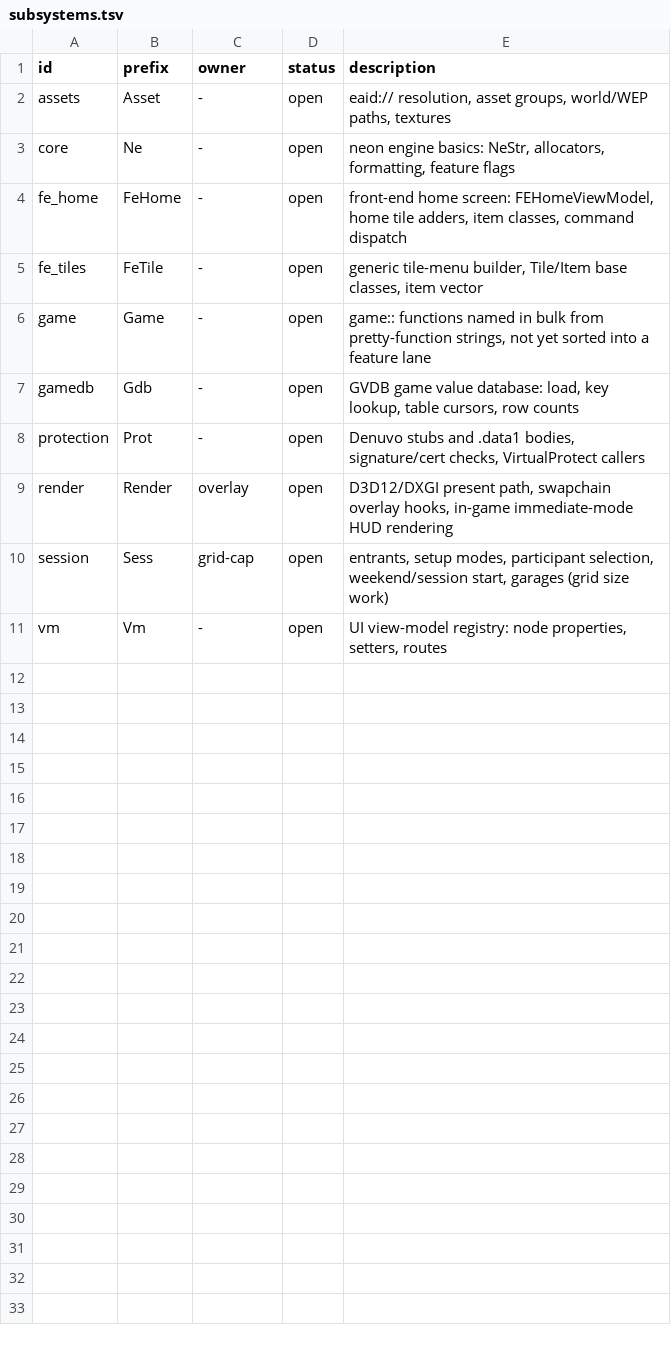
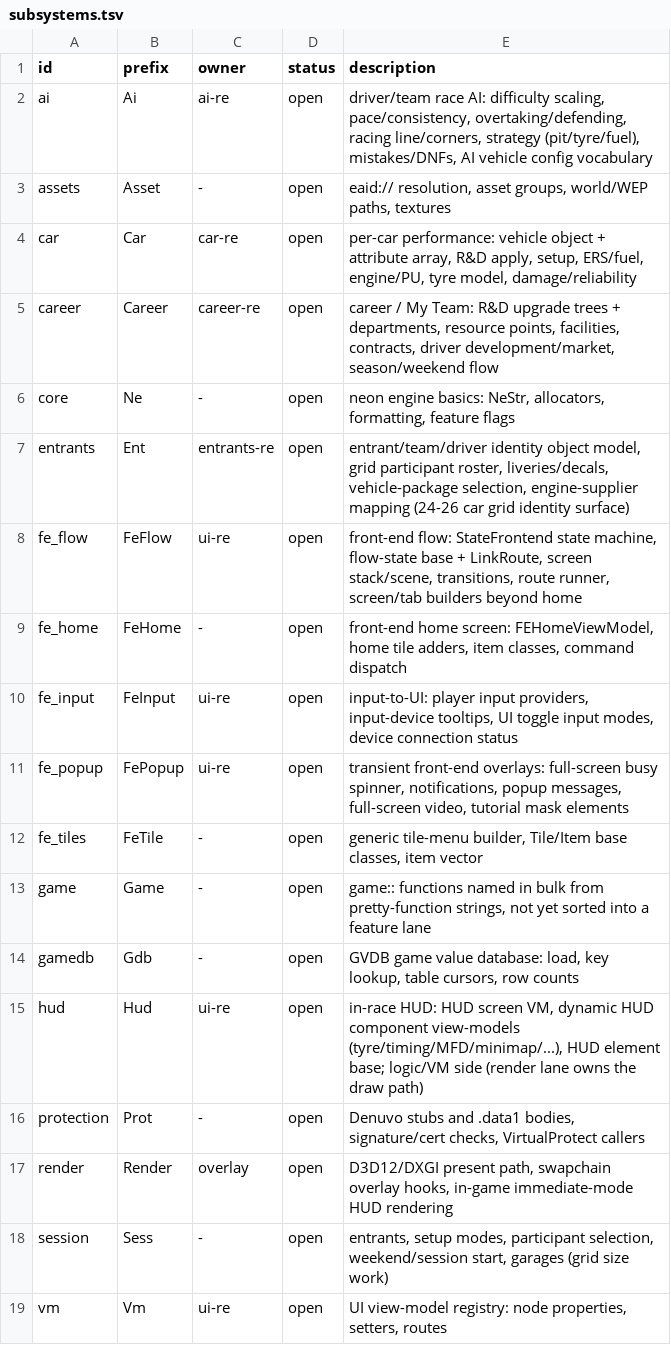
Before and after one commit to ArikSquad/SwoftyLauncher, a TSV file: re/db/subsystems.tsv, drawn as a sheet.

```diff
--- a/re/db/subsystems.tsv
+++ b/re/db/subsystems.tsv
@@ -1,5 +1,12 @@
 id	prefix	owner	status	description
+ai	Ai	ai-re	open	driver/team race AI: difficulty scaling, pace/consistency, overtaking/defending, racing line/corners, strategy (pit/tyre/fuel), mistakes/DNFs, AI vehicle config vocabulary
 assets	Asset	-	open	eaid:// resolution, asset groups, world/WEP paths, textures
+car	Car	car-re	open	per-car performance: vehicle object + attribute array, R&D apply, setup, ERS/fuel, engine/PU, tyre model, damage/reliability
+career	Career	career-re	open	career / My Team: R&D upgrade trees + departments, resource points, facilities, contracts, driver development/market, season/weekend flow
 core	Ne	-	open	neon engine basics: NeStr, allocators, formatting, feature flags
+entrants	Ent	entrants-re	open	entrant/team/driver identity object model, grid participant roster, liveries/decals, vehicle-package selection, engine-supplier mapping (24-26 car grid identity surface)
+fe_flow	FeFlow	ui-re	open	front-end flow: StateFrontend state machine, flow-state base + LinkRoute, screen stack/scene, transitions, route runner, screen/tab builders beyond home
 fe_home	FeHome	-	open	front-end home screen: FEHomeViewModel, home tile adders, item classes, command dispatch
+fe_input	FeInput	ui-re	open	input-to-UI: player input providers, input-device tooltips, UI toggle input modes, device connection status
+fe_popup	FePopup	ui-re	open	transient front-end overlays: full-screen busy spinner, notifications, popup messages, full-screen video, tutorial mask elements
 fe_tiles	FeTile	-	open	generic tile-menu builder, Tile/Item base classes, item vector
@@ -7,5 +14,6 @@ game	Game	-	open	game:: functions named in bulk from pretty-function strings, no
 gamedb	Gdb	-	open	GVDB game value database: load, key lookup, table cursors, row counts
+hud	Hud	ui-re	open	in-race HUD: HUD screen VM, dynamic HUD component view-models (tyre/timing/MFD/minimap/...), HUD element base; logic/VM side (render lane owns the draw path)
 protection	Prot	-	open	Denuvo stubs and .data1 bodies, signature/cert checks, VirtualProtect callers
 render	Render	overlay	open	D3D12/DXGI present path, swapchain overlay hooks, in-game immediate-mode HUD rendering
-session	Sess	grid-cap	open	entrants, setup modes, participant selection, weekend/session start, garages (grid size work)
-vm	Vm	-	open	UI view-model registry: node properties, setters, routes
+session	Sess	-	open	entrants, setup modes, participant selection, weekend/session start, garages (grid size work)
+vm	Vm	ui-re	open	UI view-model registry: node properties, setters, routes
```
Also changed, not shown: re/db/globals.tsv, re/db/strings_anchors.tsv, 34 other files.
